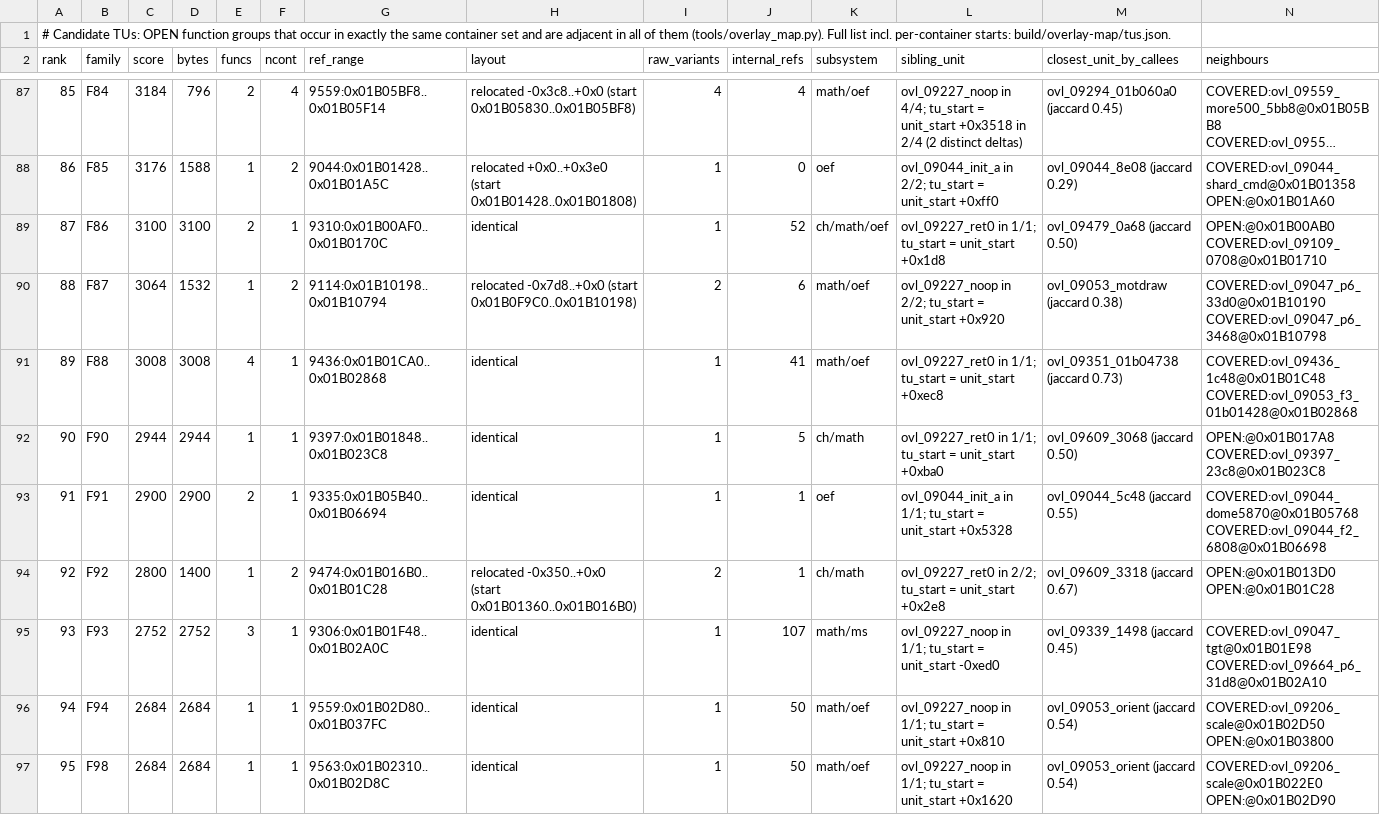
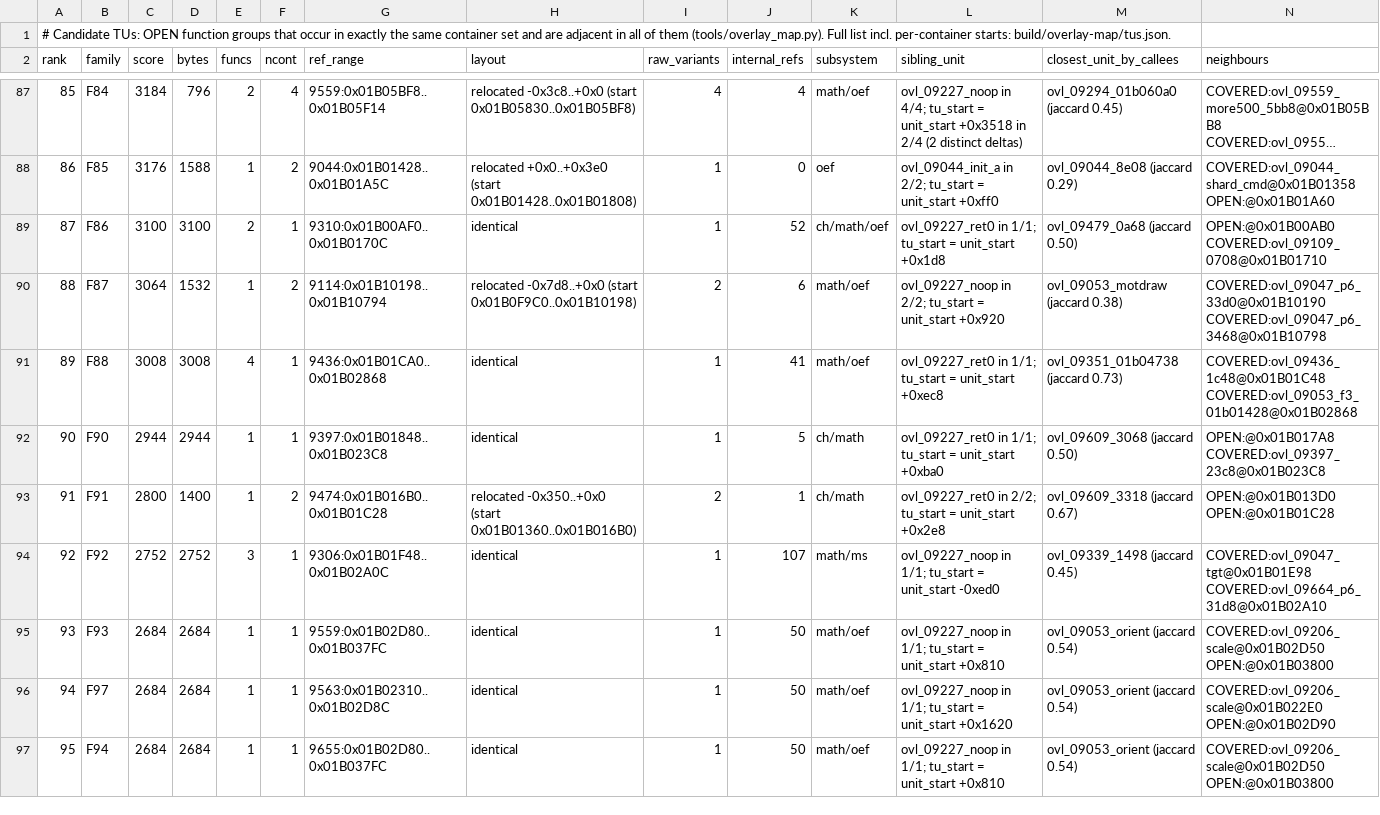
Before and after one commit to khasinski/final-fantasy-x-decomp, a TSV file: docs/overlay-tus.tsv, drawn as a sheet; only a part is shown, gaps mark what is left out; long unchanged cells end in …; removed rows and columns are numbered as before the commit, all else as after; rows hold the shown columns only; the diff covers the shown part only; the diff names each change by its address in the sheet, - before the commit and + after, or states it on an @@ line.

Commit message:
overlays: Wave 4 adds +17 pure-C89 units (+8.6 KB) -> 501/584 100% C (96.58%) & refresh codemap
- Ovl Wave 4A: +14 units (+6,308 B), closes 09335; 09418 & 09713 down to 1 func
- Ovl Wave 4B: +3 units (+2,316 B), closes 09320, 09311, 09461 -> crosses 500/584 (501/584 = 85.8%)
- Combined Known EE crosses 96%: ~81.21% raw / ~96.03% decompilable
- Main ELF: 77.40% raw / 91.48% decompilable (10,821/11,612 funcs)
- Refresh docs/progress.json, README.md, and docs/codemap.svg

```diff
--- a/docs/overlay-tus.tsv
+++ b/docs/overlay-tus.tsv
@@ column A (rank) renumbered between rows 58 and 100 @@
-row 93: 91 | F91 | 2900 | 2900 | 2 | 1 | 9335:0x01B05B40..0x01B06694 | identical | 1 | 1 | oef | ovl_09044_init_a in 1/1; tu_start = unit_start +0x5328 | ovl_09044_5c48 (jaccard 0.55) | COVERED:ovl_09044_dome5870@0x01B05768 COVERED:ovl_09044_f2_6808@0x01B06698
-B93 (family): F92
+B93 (family): F91
-B94 (family): F93
+B94 (family): F92
-B95 (family): F94
+B95 (family): F93
-B96 (family): F98
+B96 (family): F97
+row 97: 95 | F94 | 2684 | 2684 | 1 | 1 | 9655:0x01B02D80..0x01B037FC | identical | 1 | 50 | math/oef | ovl_09227_noop in 1/1; tu_start = unit_start +0x810 | ovl_09053_orient (jaccard 0.54) | COVERED:ovl_09206_scale@0x01B02D50 OPEN:@0x01B03800
```
Also changed, not shown: 2 added rows, 2 removed rows and 59 edited cells elsewhere in this file, docs/overlay-ranking.tsv, 29 other files.
